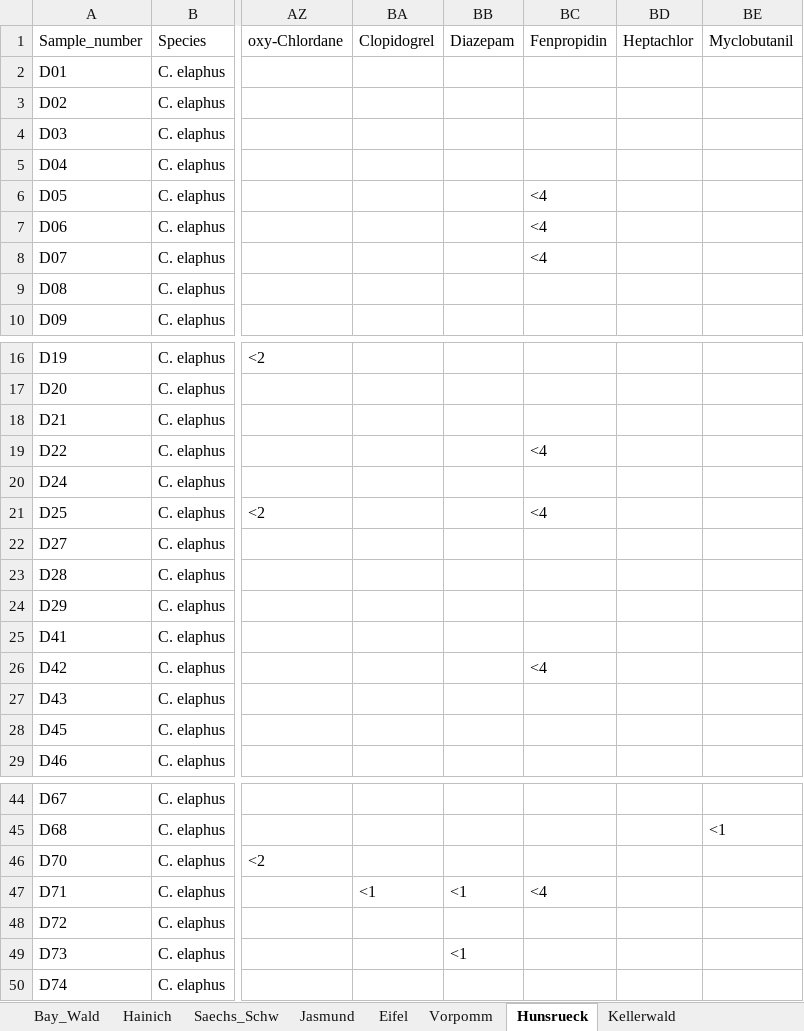
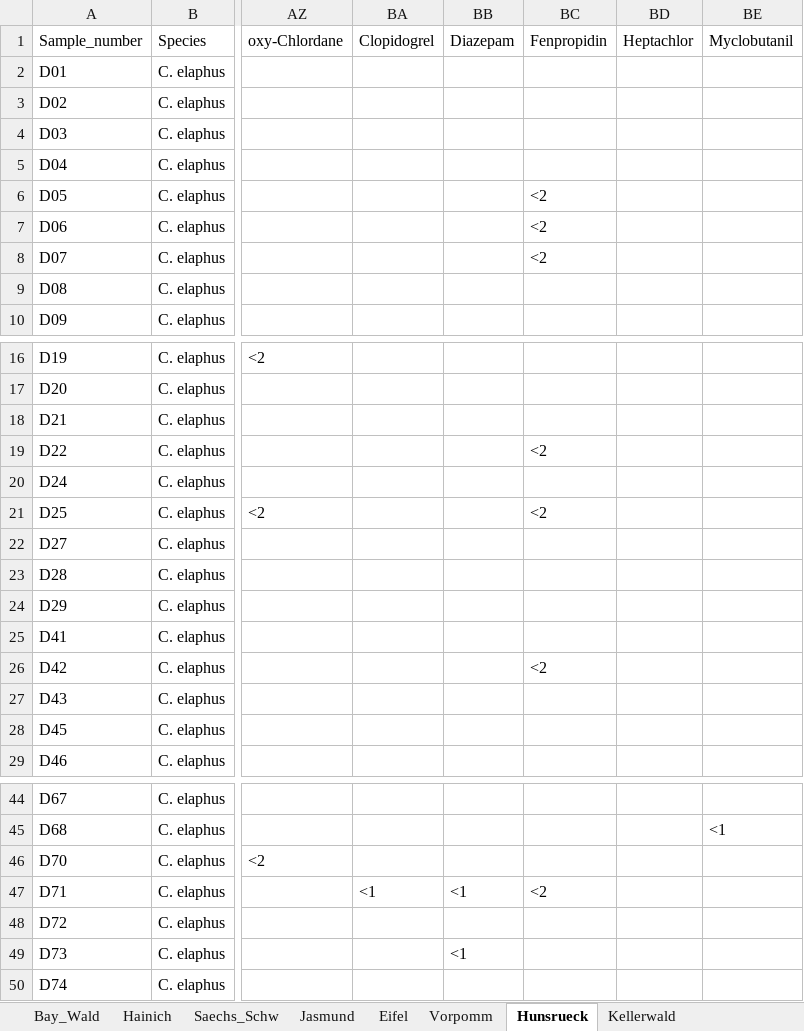
Before and after one commit to barbora-sobolova/wildlife_pollution_analysis, an Excel workbook: data/clean_data.xlsx, sheet Hunsrueck, drawn as a sheet; only a part is shown, gaps mark what is left out; values as stored, in another font and other column widths than the file's, no borders; the diff names each change by its address in the sheet, - before the commit and + after, or states it on an @@ line.

```diff
--- a/data/clean_data.xlsx (sheet Hunsrueck)
+++ b/data/clean_data.xlsx (sheet Hunsrueck)
-BC6:BC8: <4
+BC6:BC8: <2
-BC19: <4
+BC19: <2
-BC21: <4
+BC21: <2
-BC26: <4
+BC26: <2
-BC47: <4
+BC47: <2
```
Also changed, not shown: sheet Jasmund, sheet Bay_Wald, sheet Saechs_Schw, sheet Eifel, sheet Kellerwald, sheet Hainich, data/data_by_pollutant_category.xlsx, tables/model_summaries.xlsx, 15 other files.
